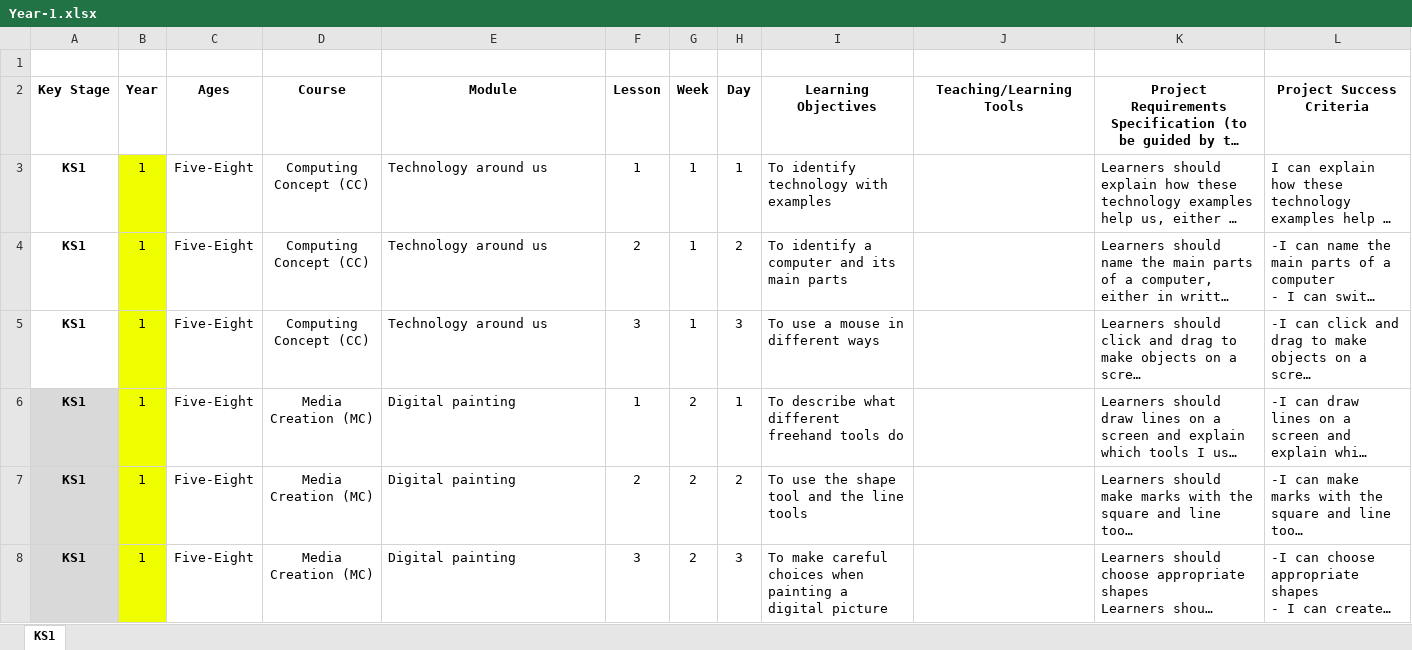
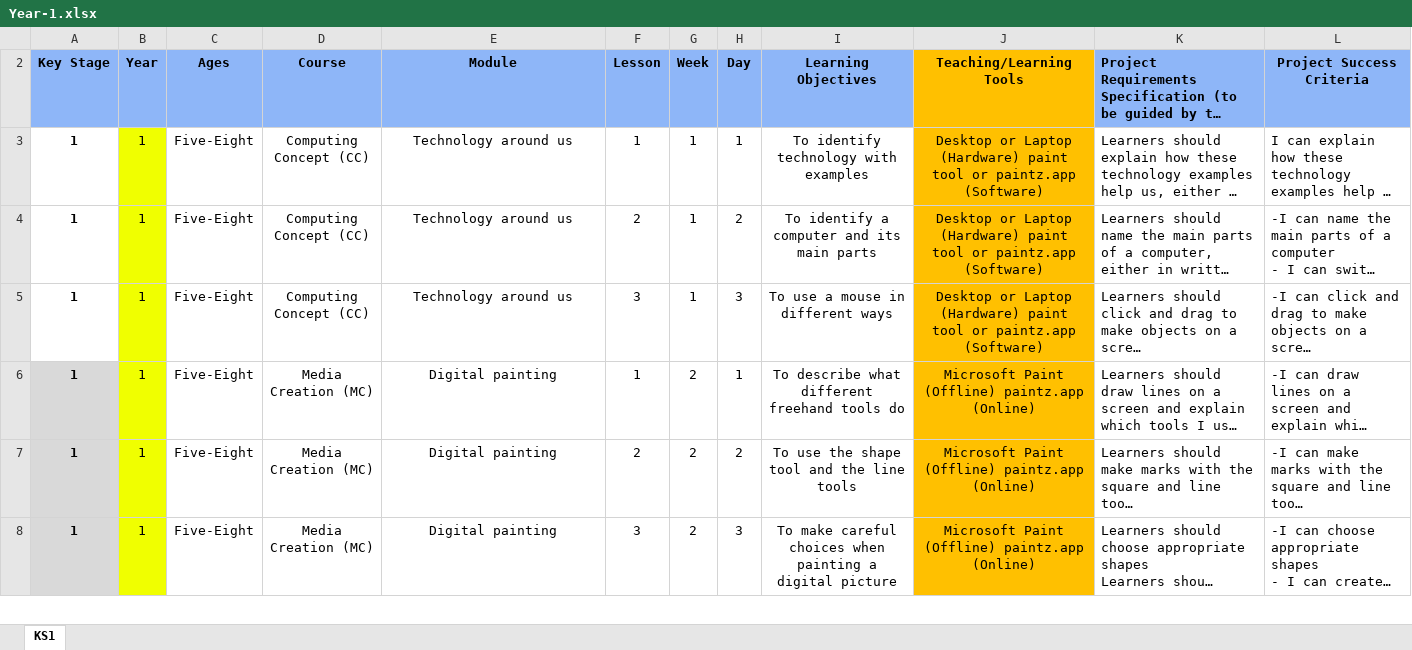
Before and after one commit to BrightDU/Crea8Labs-Comp-Curriculum, an Excel workbook: KS1/Year-1.xlsx, sheet KS1, drawn as a sheet; only a part is shown; long unchanged cells end in …; values as stored, in another font and other column widths than the file's, no borders; conditional formats not drawn; the diff covers the shown part only; the diff names each change by its address in the sheet, - before the commit and + after, or states it on an @@ line.

```diff
--- a/KS1/Year-1.xlsx (sheet KS1)
+++ b/KS1/Year-1.xlsx (sheet KS1)
-row 1: (empty)
-A2:I2 fill: none
+A2:I2 fill: #8EB6F8
-J2:J8 fill: none
+J2:J8 fill: #FFC000
-K2:L2 fill: none
+K2:L2 fill: #8EB6F8
-K2 alignment: center
+K2 alignment: left
-A3:A8 (Key Stage): KS1
+A3:A8 (Key Stage): 1
-E3:E8 alignment: left
+E3:E8 alignment: center
-I3:I8 alignment: left
+I3:I8 alignment: center
-J3:J5 (Teaching/Learning Tools): (empty)
+J3:J5 (Teaching/Learning Tools): Desktop or Laptop (Hardware) paint tool or paintz.app (Software)
-J6:J8 (Teaching/Learning Tools): (empty)
+J6:J8 (Teaching/Learning Tools): Microsoft Paint (Offline) paintz.app (Online)
```
Also changed, not shown: 41 edited cells and cell formats elsewhere in this sheet, KS1/Year-2.xlsx, KS2/Year-3.xlsx, 10 other files.
